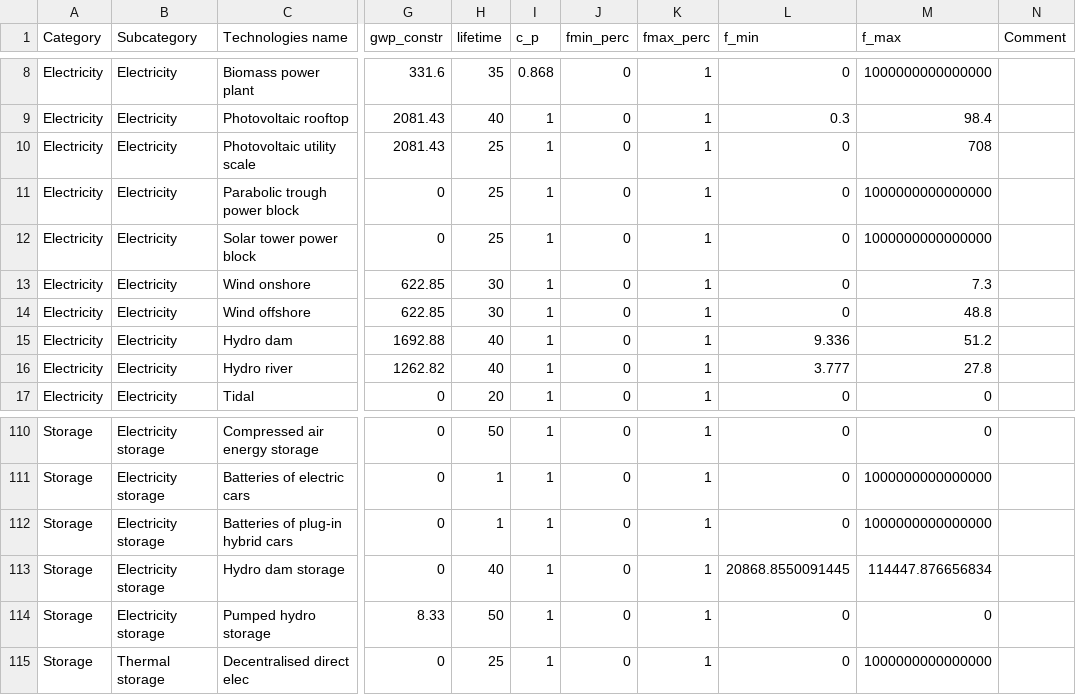
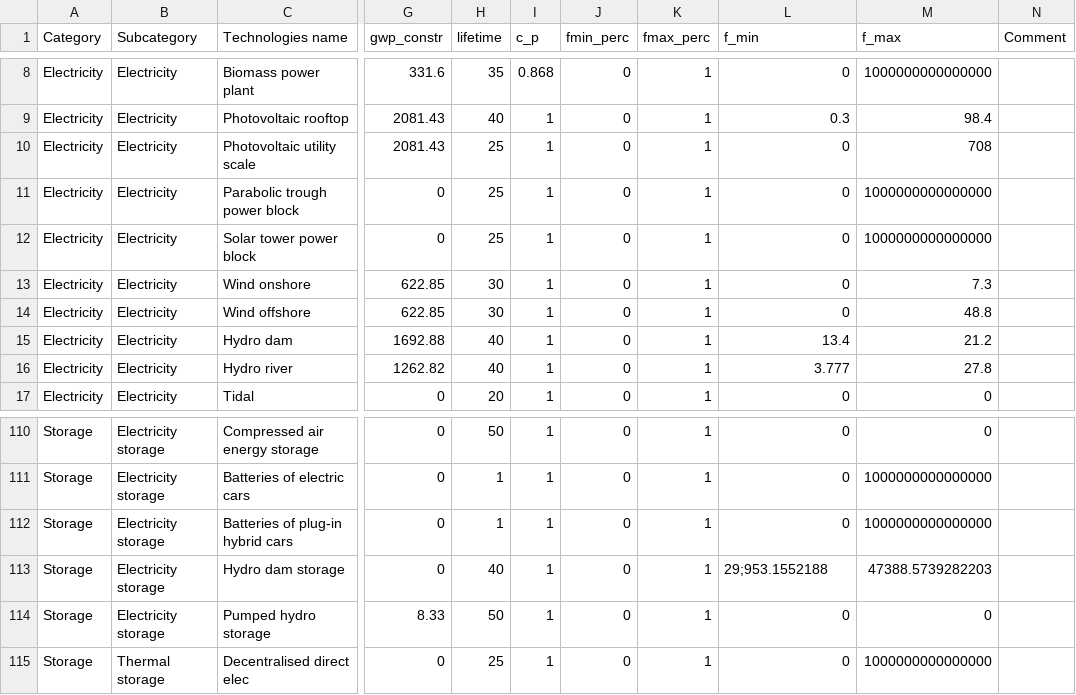
Before and after one commit to energyscope/EnergyScope_coupling_GEMMES, a CSV file: EnergyScope-TD/Data/CO 2035/Technologies.csv, drawn as a sheet; only a part is shown, gaps mark what is left out; the diff names each change by its address in the sheet, - before the commit and + after, or states it on an @@ line.

```diff
--- a/EnergyScope-TD/Data/CO 2035/Technologies.csv
+++ b/EnergyScope-TD/Data/CO 2035/Technologies.csv
-L15 (f_min): 9.336
+L15 (f_min): 13.4
-M15 (f_max): 51.2
+M15 (f_max): 21.2
-L113 (f_min): 20868.8550091445
+L113 (f_min): 29;953.1552188
-M113 (f_max): 114447.876656834
+M113 (f_max): 47388.5739282203
```
Also changed, not shown: EnergyScope-TD/Data/CO 2050/Technologies.csv.
